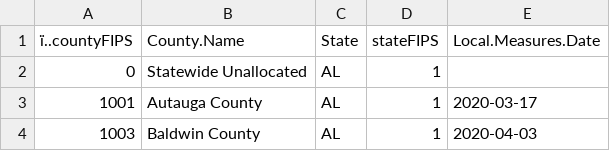
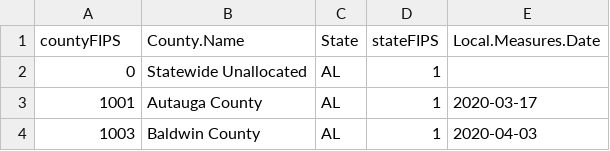
Before and after one commit to emcramer/covid19project, a CSV file: data/countyMeasures.csv, drawn as a sheet; only a part is shown; the diff names each change by its address in the sheet, - before the commit and + after, or states it on an @@ line.

Commit message:
Update countyMeasures.csv

```diff
--- a/data/countyMeasures.csv
+++ b/data/countyMeasures.csv
-A1: ï..countyFIPS
+A1: countyFIPS
```
